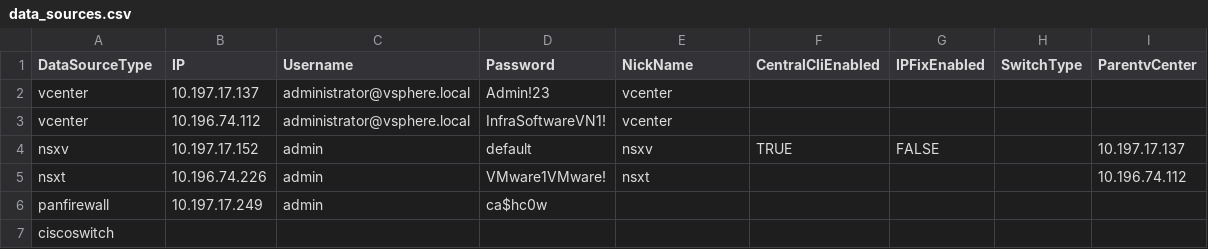
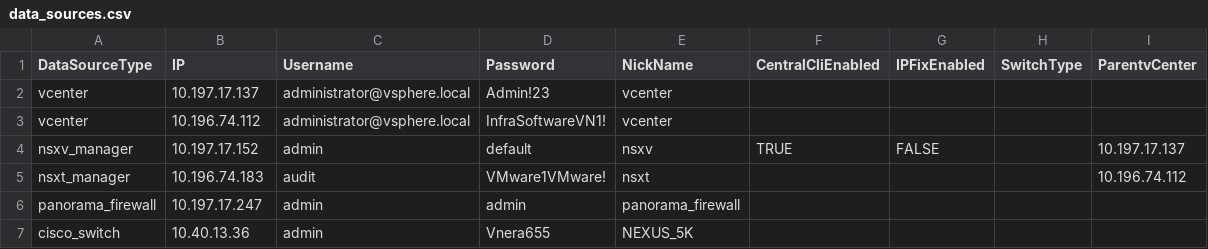
Before and after one commit to vmware/network-insight-sdk-python, a CSV file: examples/data_sources.csv, drawn as a sheet.

Commit message:
Update data_sources.csv

```diff
--- a/examples/data_sources.csv
+++ b/examples/data_sources.csv
@@ -3,5 +3,5 @@ vcenter,10.197.17.137,administrator@vsphere.local,Admin!23,vcenter,,,,
 vcenter,10.196.74.112,administrator@vsphere.local,InfraSoftwareVN1!,vcenter,,,,
-nsxv,10.197.17.152,admin,default,nsxv,TRUE,FALSE,,10.197.17.137
-nsxt,10.196.74.226,admin,VMware1VMware!,nsxt,,,,10.196.74.112
-panfirewall,10.197.17.249,admin,ca$hc0w,,,,,
-ciscoswitch,,,,,,,,
+nsxv_manager,10.197.17.152,admin,default,nsxv,TRUE,FALSE,,10.197.17.137
+nsxt_manager,10.196.74.183,audit,VMware1VMware!,nsxt,,,,10.196.74.112
+panorama_firewall,10.197.17.247,admin,admin,panorama_firewall,,,,
+cisco_switch,10.40.13.36,admin,Vnera655,NEXUS_5K,,,,
```
